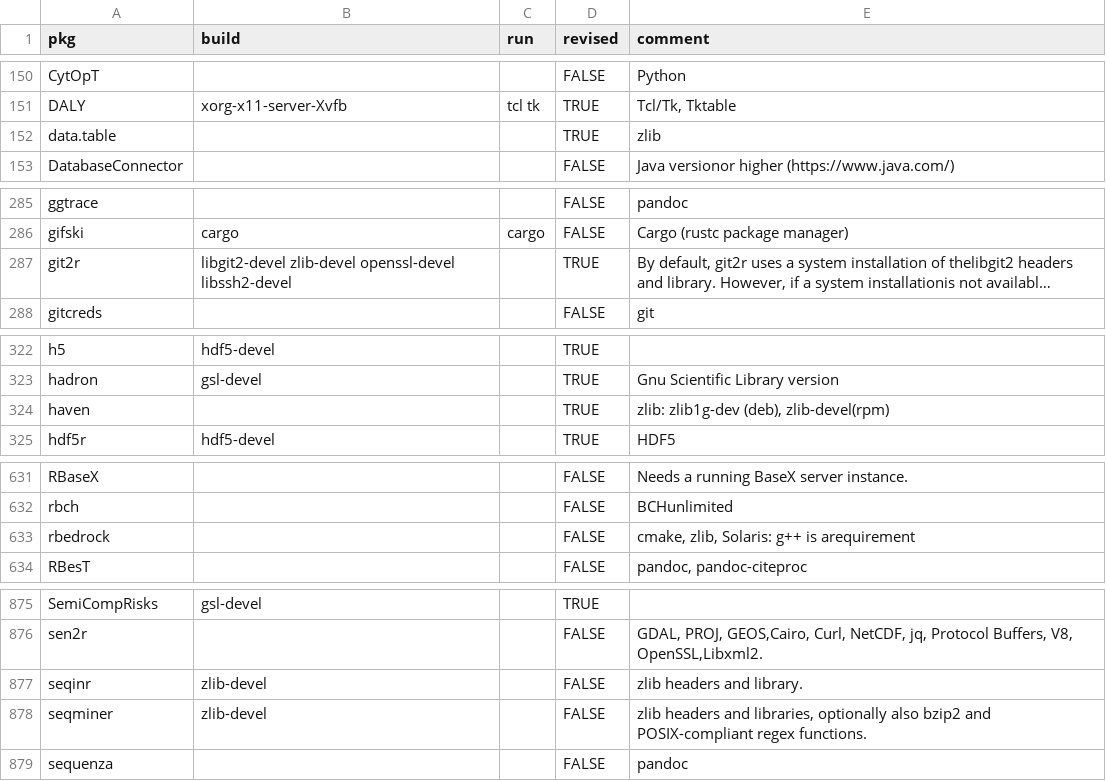
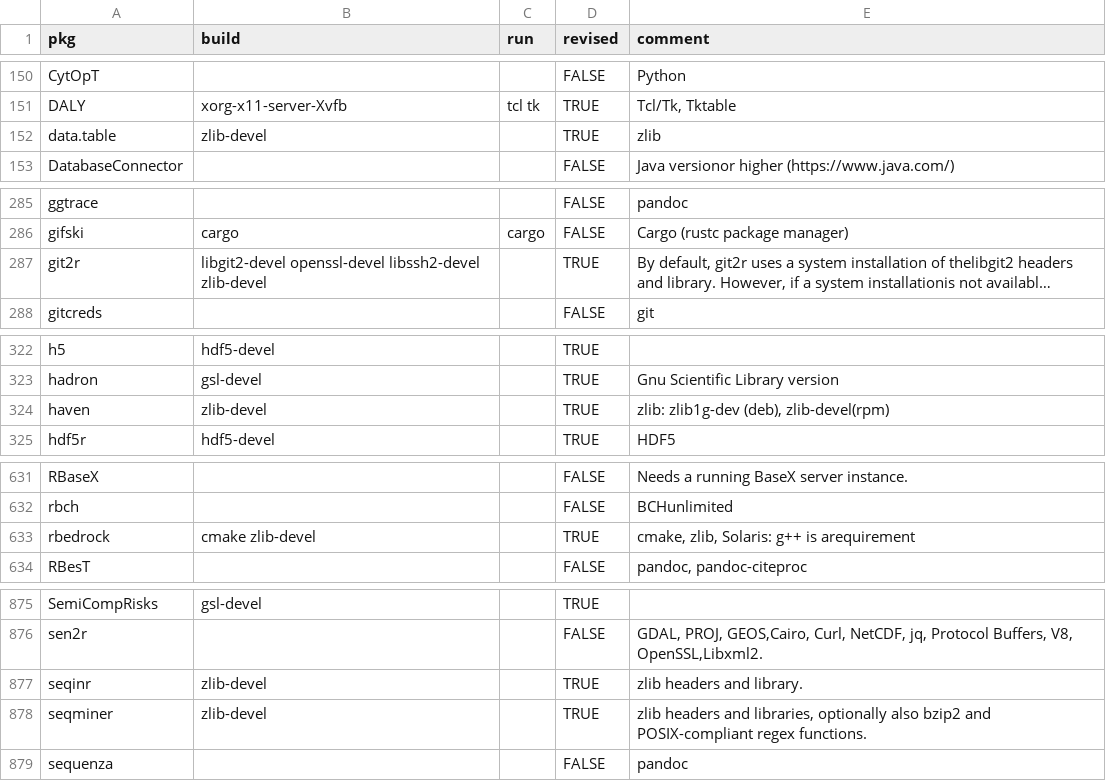
Before and after one commit to cran4linux/cran2copr, a CSV file: sysreqs.csv, drawn as a sheet; only a part is shown, gaps mark what is left out; long unchanged cells end in …; the diff covers the shown part only; the diff names each change by its address in the sheet, - before the commit and + after, or states it on an @@ line.

Commit message:
better explicit than sorry

```diff
--- a/sysreqs.csv
+++ b/sysreqs.csv
-B152 (build): (empty)
+B152 (build): zlib-devel
-B287 (build): libgit2-devel zlib-devel openssl-devel libssh2-devel
+B287 (build): libgit2-devel openssl-devel libssh2-devel zlib-devel
-B324 (build): (empty)
+B324 (build): zlib-devel
-B633 (build): (empty)
+B633 (build): cmake zlib-devel
-D633 (revised): FALSE
+D633 (revised): TRUE
-D877:D878 (revised): FALSE
+D877:D878 (revised): TRUE
```
Also changed, not shown: 11 edited cells elsewhere in this file.
